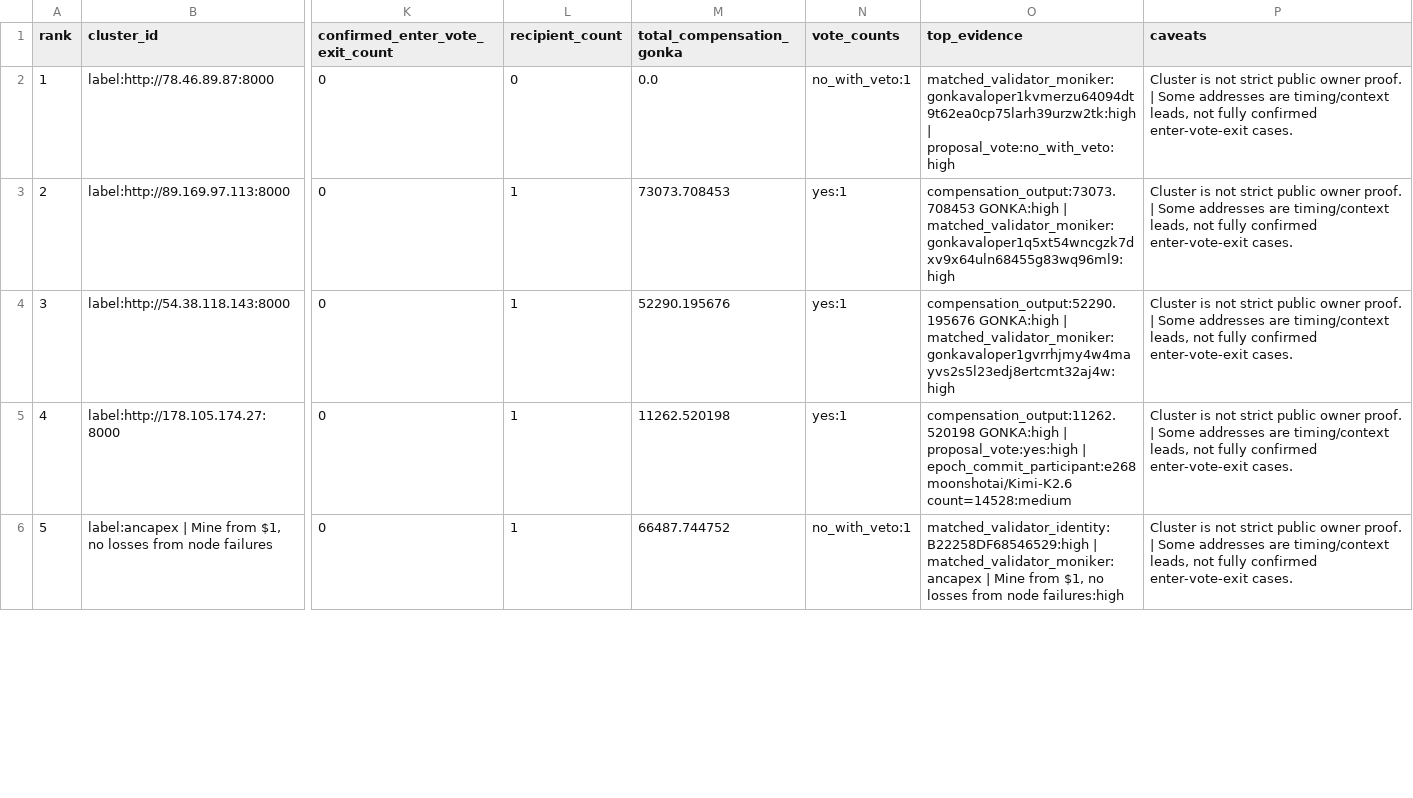
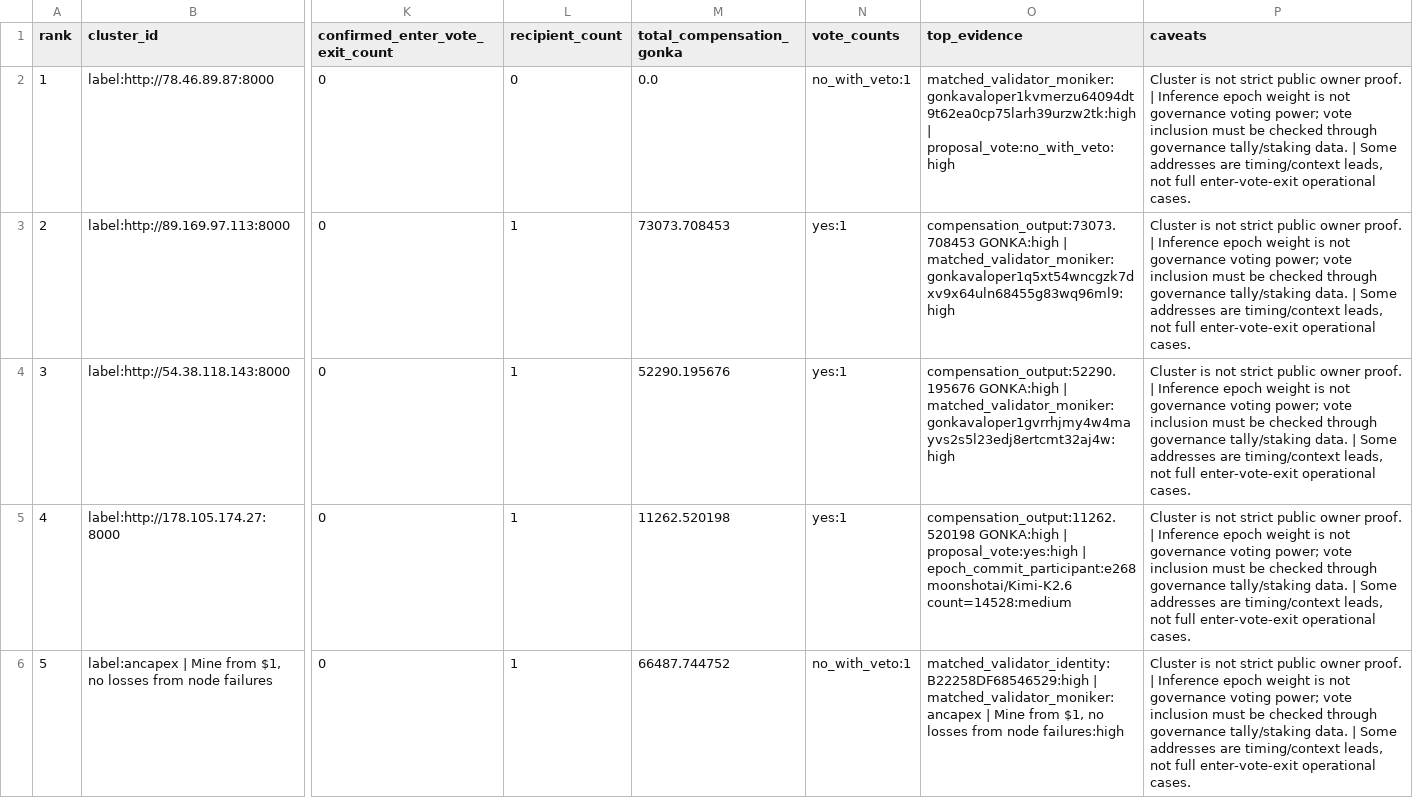
Before and after one commit to huxuxuya/67-propsal-check, a CSV file: reports/epoch_entry_exit_clusters.csv, drawn as a sheet; only a part is shown, gaps mark what is left out; the diff covers the shown part only; the diff names each change by its address in the sheet, - before the commit and + after, or states it on an @@ line.

Commit message:
Clarify governance versus inference methodology

```diff
--- a/reports/epoch_entry_exit_clusters.csv
+++ b/reports/epoch_entry_exit_clusters.csv
-P2:P6 (caveats): …proof. | Some addresses are timing/context leads, not fully confirmed enter-vote-exit cases.
+P2:P6 (caveats): …proof. | Inference epoch weight is not governance voting power; vote inclusion must be checked through governance tally/staking data. | Some addresses are timing/context leads, not full enter-vote-exit operational cases.
```
Also changed, not shown: 12 edited cells elsewhere in this file, reports/evidence_claims.csv, reports/ranked_parties.csv, 9 other files.
